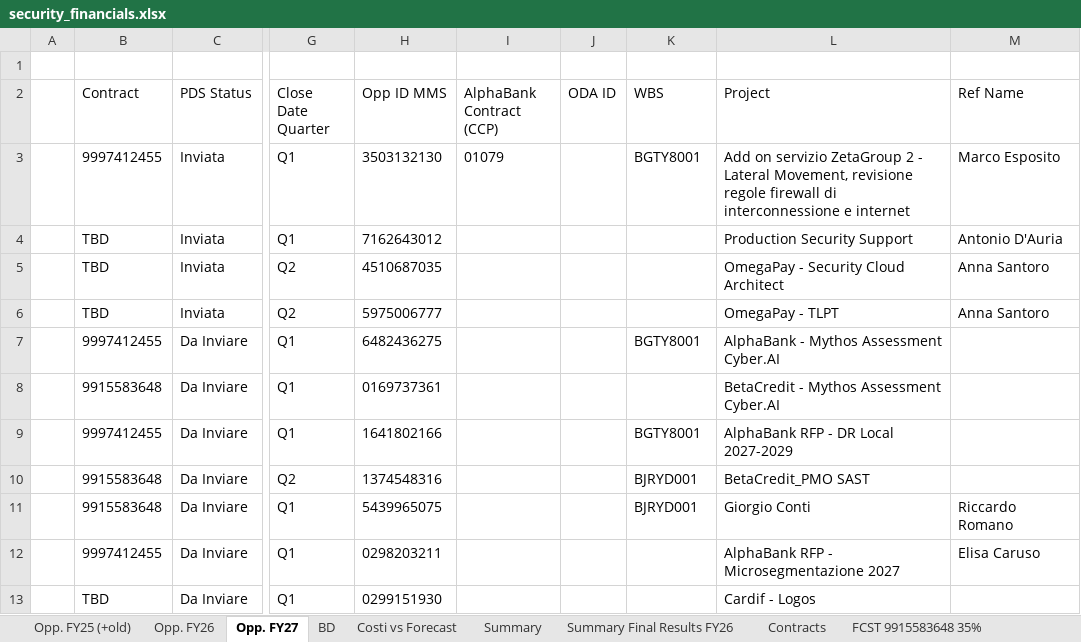
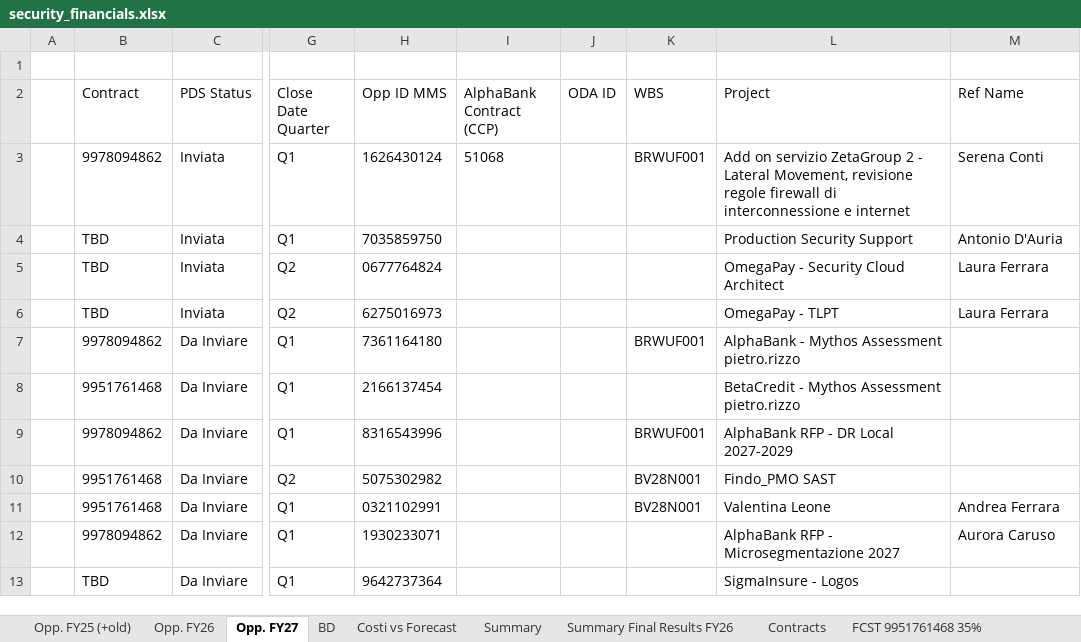
Before and after one commit to DaveDev97/PmControlCenter, an Excel workbook: sample_data/security_financials.xlsx, sheet Opp. FY27, drawn as a sheet; only a part is shown, gaps mark what is left out; values as stored, in another font and other column widths than the file's, no borders; conditional formats and table styles not drawn; the diff covers the shown part only; the diff names each change by its address in the sheet, - before the commit and + after, or states it on an @@ line.

Commit message:
Anonymizer: catch all person-name variants (First Last, any case) + BNP-group entities (Cardif, BNP, Cetelem…); word-boundary rules fix title/data corruption; non-overlapping fake first names. Fix CI signing (enable only when secret present). Regenerated sample. v1.0.5

```diff
--- a/sample_data/security_financials.xlsx (sheet Opp. FY27)
+++ b/sample_data/security_financials.xlsx (sheet Opp. FY27)
-sheet tab: FCST 9915583648 35%
+sheet tab: FCST 9951761468 35%
-B3 (Contract): 9997412455
+B3 (Contract): 9978094862
-H3 (Opp ID MMS): 3503132130
+H3 (Opp ID MMS): 1626430124
-I3 (AlphaBank Contract (CCP)): 01079
+I3 (AlphaBank Contract (CCP)): 51068
-K3 (WBS): BGTY8001
+K3 (WBS): BRWUF001
-M3 (Ref Name): Marco Esposito
+M3 (Ref Name): Serena Conti
-H4 (Opp ID MMS): 7162643012
+H4 (Opp ID MMS): 7035859750
-H5 (Opp ID MMS): 4510687035
+H5 (Opp ID MMS): 0677764824
-M5:M6 (Ref Name): Anna Santoro
+M5:M6 (Ref Name): Laura Ferrara
-H6 (Opp ID MMS): 5975006777
+H6 (Opp ID MMS): 6275016973
-B7 (Contract): 9997412455
+B7 (Contract): 9978094862
-H7 (Opp ID MMS): 6482436275
+H7 (Opp ID MMS): 7361164180
-K7 (WBS): BGTY8001
+K7 (WBS): BRWUF001
-L7 (Project): AlphaBank - Mythos Assessment Cyber.AI
+L7 (Project): AlphaBank - Mythos Assessment pietro.rizzo
-B8 (Contract): 9915583648
+B8 (Contract): 9951761468
-H8 (Opp ID MMS): 0169737361
+H8 (Opp ID MMS): 2166137454
-L8 (Project): BetaCredit - Mythos Assessment Cyber.AI
+L8 (Project): BetaCredit - Mythos Assessment pietro.rizzo
-B9 (Contract): 9997412455
+B9 (Contract): 9978094862
-H9 (Opp ID MMS): 1641802166
+H9 (Opp ID MMS): 8316543996
-K9 (WBS): BGTY8001
+K9 (WBS): BRWUF001
-B10:B11 (Contract): 9915583648
+B10:B11 (Contract): 9951761468
-H10 (Opp ID MMS): 1374548316
+H10 (Opp ID MMS): 5075302982
-K10:K11 (WBS): BJRYD001
+K10:K11 (WBS): BV28N001
-L10 (Project): BetaCredit_PMO SAST
+L10 (Project): Findo_PMO SAST
-H11 (Opp ID MMS): 5439965075
+H11 (Opp ID MMS): 0321102991
-L11 (Project): Giorgio Conti
+L11 (Project): Valentina Leone
-M11 (Ref Name): Riccardo Romano
+M11 (Ref Name): Andrea Ferrara
-B12 (Contract): 9997412455
+B12 (Contract): 9978094862
-H12 (Opp ID MMS): 0298203211
+H12 (Opp ID MMS): 1930233071
-M12 (Ref Name): Elisa Caruso
+M12 (Ref Name): Aurora Caruso
-H13 (Opp ID MMS): 0299151930
+H13 (Opp ID MMS): 9642737364
-L13 (Project): Cardif - Logos
+L13 (Project): SigmaInsure - Logos
```
Also changed, not shown: 24 edited cells elsewhere in this sheet, sheet Opp. FY26, sheet Opp. FY25 (+old), sheet FCST DeltaCorp-Supporto Securit, sheet FCST 9978094862 35%, sheet FCST 9951761468 35%, sheet Costi vs Forecast, 3 more sheets, other sheet tabs, hidden cells, 5 other files.
